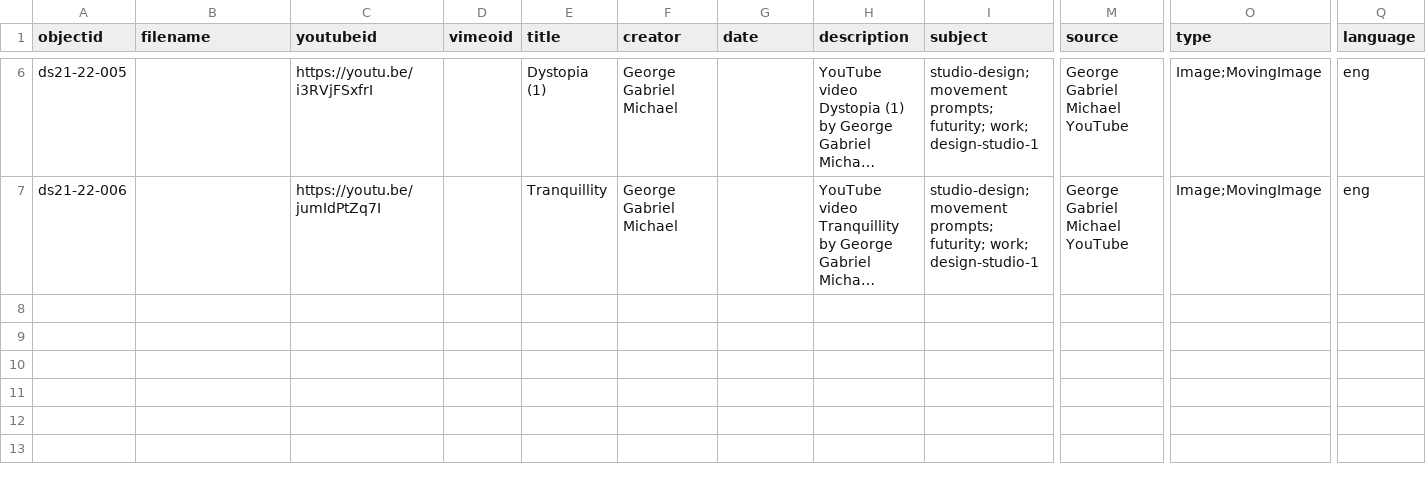
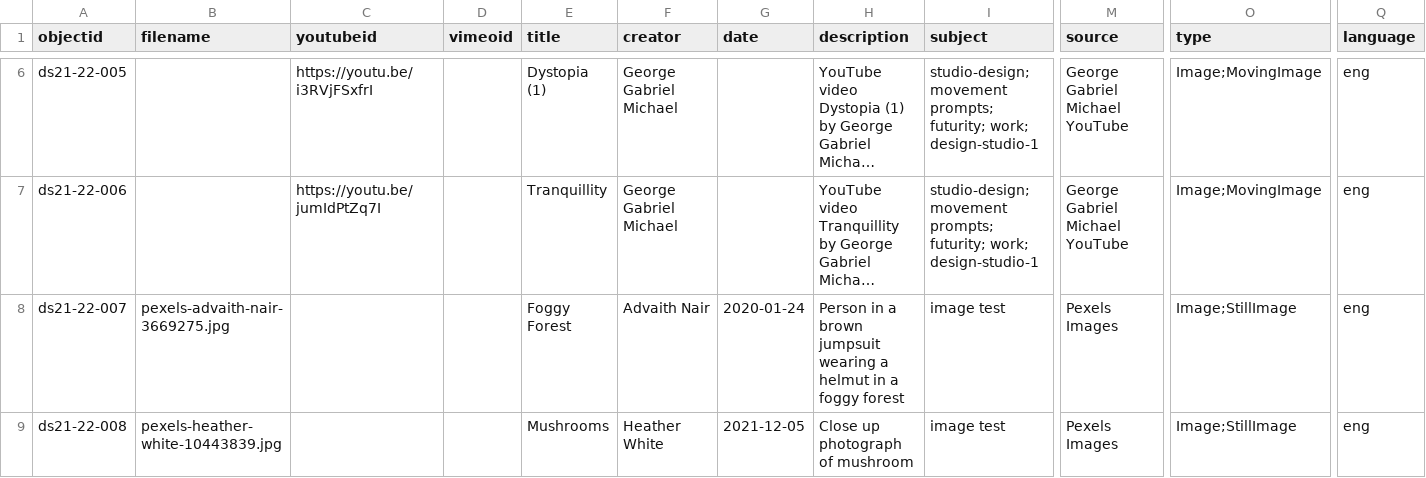
Before and after one commit to Purdom/dhsi-demo-june22, a CSV file: _data/demo-metadata-pl.csv, drawn as a sheet; only a part is shown, gaps mark what is left out; long unchanged cells end in …; rows hold the shown columns only; the diff names each change by its address in the sheet, - before the commit and + after, or states it on an @@ line.

Commit message:
adds object files and metadata

```diff
--- a/_data/demo-metadata-pl.csv
+++ b/_data/demo-metadata-pl.csv
+row 8: ds21-22-007 | pexels-advaith-nair-3669275.jpg |  |  | Foggy Forest | Advaith Nair | 2020-01-24 | Person in a brown jumpsuit wearing a helmut in a foggy forest | image test | Pexels Images | Image;StillImage | eng
+row 9: ds21-22-008 | pexels-heather-white-10443839.jpg |  |  | Mushrooms | Heather White | 2021-12-05 | Close up photograph of mushroom | image test | Pexels Images | Image;StillImage | eng
```
